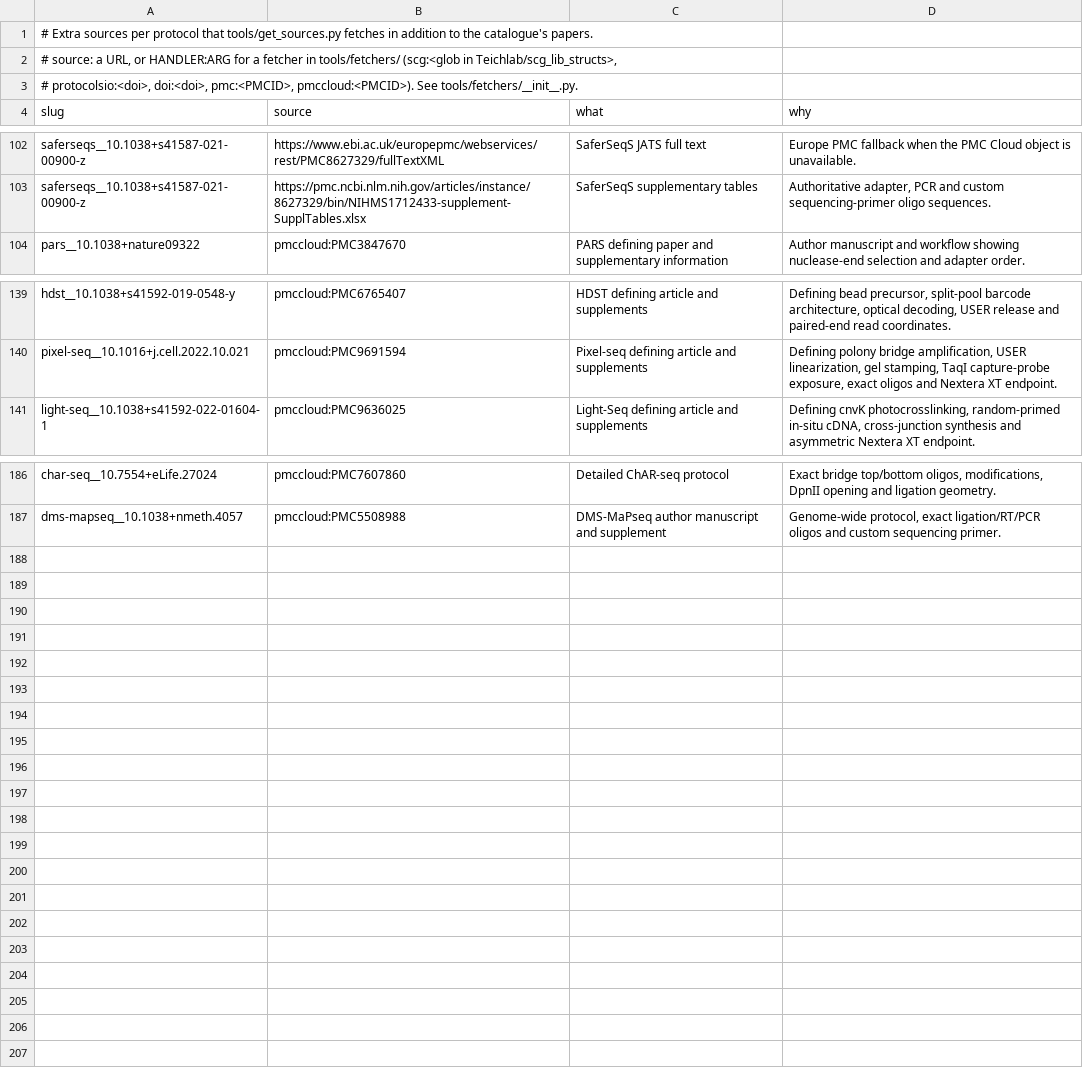
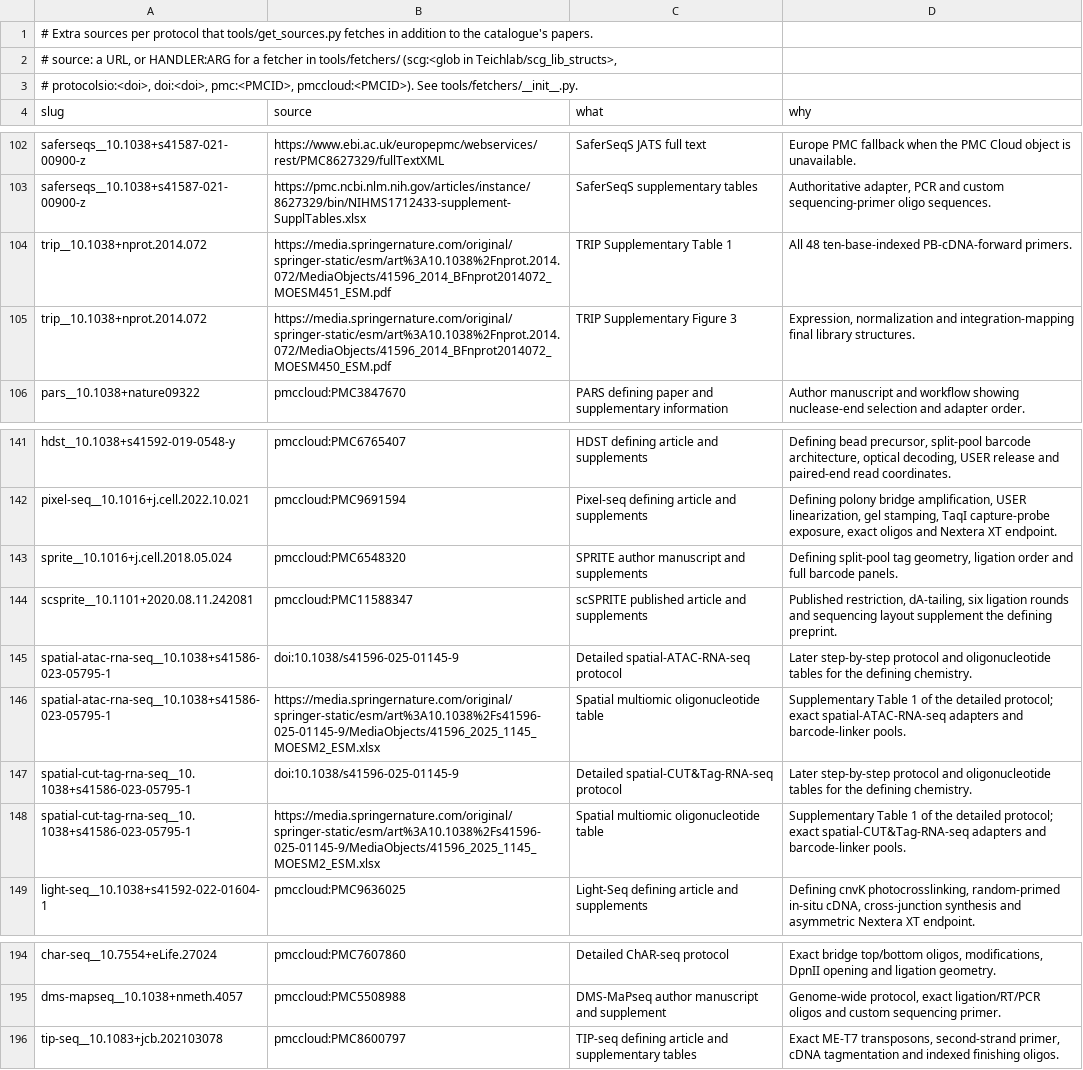
Before and after one commit to henriksson-lab/NGS_101, a TSV file: catalogue/extra_sources.tsv, drawn as a sheet; only a part is shown, gaps mark what is left out; the diff names each change by its address in the sheet, - before the commit and + after, or states it on an @@ line.

```diff
--- a/catalogue/extra_sources.tsv
+++ b/catalogue/extra_sources.tsv
+row 104: trip__10.1038+nprot.2014.072 | https://media.springernature.com/original/springer-static/esm/art%3A10.1038%2Fnprot.2014.072/MediaObjects/41596_2014_BFnprot2014072_MOESM451_ESM.pdf | TRIP Supplementary Table 1 | All 48 ten-base-indexed PB-cDNA-forward primers.
+row 105: trip__10.1038+nprot.2014.072 | https://media.springernature.com/original/springer-static/esm/art%3A10.1038%2Fnprot.2014.072/MediaObjects/41596_2014_BFnprot2014072_MOESM450_ESM.pdf | TRIP Supplementary Figure 3 | Expression, normalization and integration-mapping final library structures.
+row 143: sprite__10.1016+j.cell.2018.05.024 | pmccloud:PMC6548320 | SPRITE author manuscript and supplements | Defining split-pool tag geometry, ligation order and full barcode panels.
+row 144: scsprite__10.1101+2020.08.11.242081 | pmccloud:PMC11588347 | scSPRITE published article and supplements | Published restriction, dA-tailing, six ligation rounds and sequencing layout supplement the defining preprint.
+row 145: spatial-atac-rna-seq__10.1038+s41586-023-05795-1 | doi:10.1038/s41596-025-01145-9 | Detailed spatial-ATAC-RNA-seq protocol | Later step-by-step protocol and oligonucleotide tables for the defining chemistry.
+row 146: spatial-atac-rna-seq__10.1038+s41586-023-05795-1 | https://media.springernature.com/original/springer-static/esm/art%3A10.1038%2Fs41596-025-01145-9/MediaObjects/41596_2025_1145_MOESM2_ESM.xlsx | Spatial multiomic oligonucleotide table | Supplementary Table 1 of the detailed protocol; exact spatial-ATAC-RNA-seq adapters and barcode-linker pools.
+row 147: spatial-cut-tag-rna-seq__10.1038+s41586-023-05795-1 | doi:10.1038/s41596-025-01145-9 | Detailed spatial-CUT&Tag-RNA-seq protocol | Later step-by-step protocol and oligonucleotide tables for the defining chemistry.
+row 148: spatial-cut-tag-rna-seq__10.1038+s41586-023-05795-1 | https://media.springernature.com/original/springer-static/esm/art%3A10.1038%2Fs41596-025-01145-9/MediaObjects/41596_2025_1145_MOESM2_ESM.xlsx | Spatial multiomic oligonucleotide table | Supplementary Table 1 of the detailed protocol; exact spatial-CUT&Tag-RNA-seq adapters and barcode-linker pools.
+row 196: tip-seq__10.1083+jcb.202103078 | pmccloud:PMC8600797 | TIP-seq defining article and supplementary tables | Exact ME-T7 transposons, second-strand primer, cDNA tagmentation and indexed finishing oligos.
```
Also changed, not shown: catalogue/citations.tsv, catalogue/molecular_state_audit.tsv, 33 other files.
